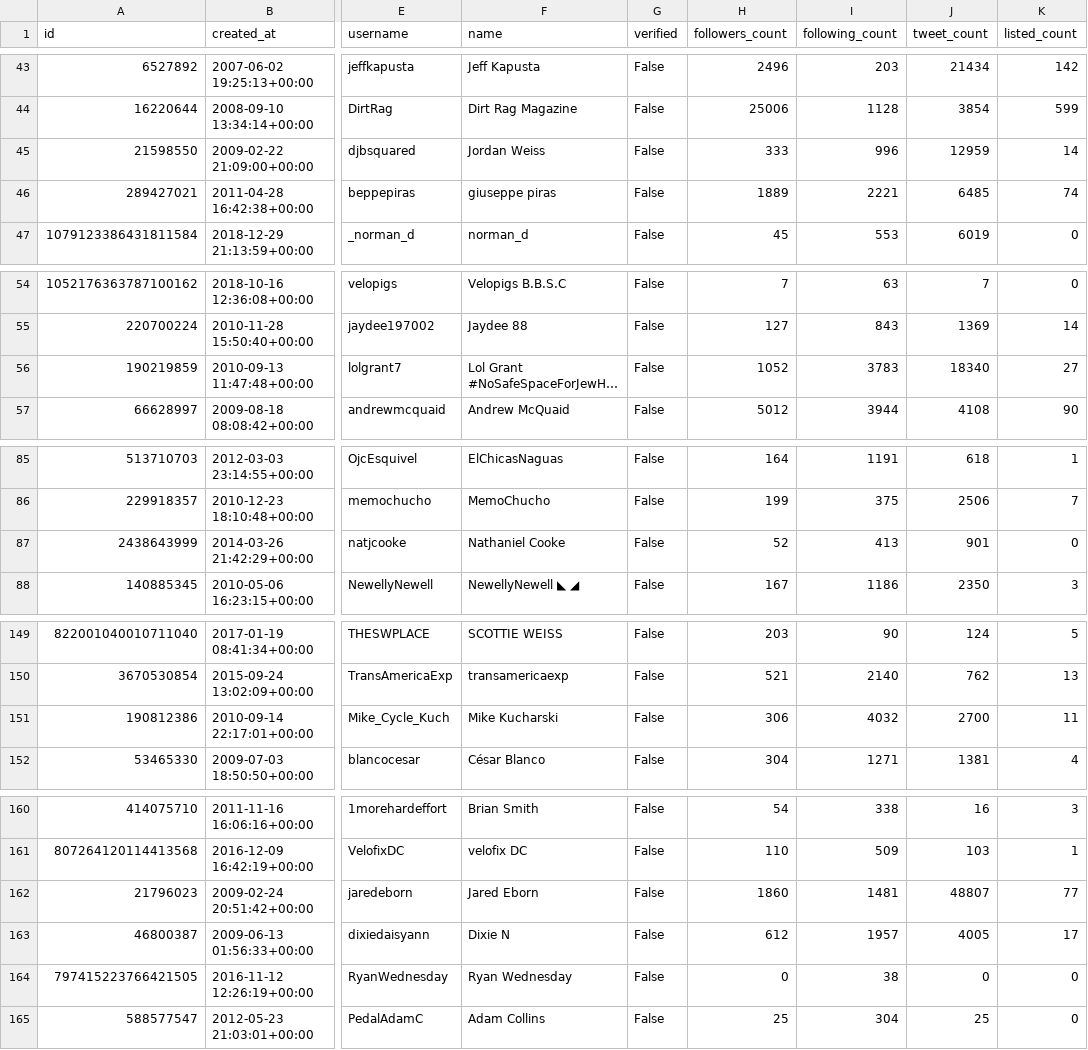
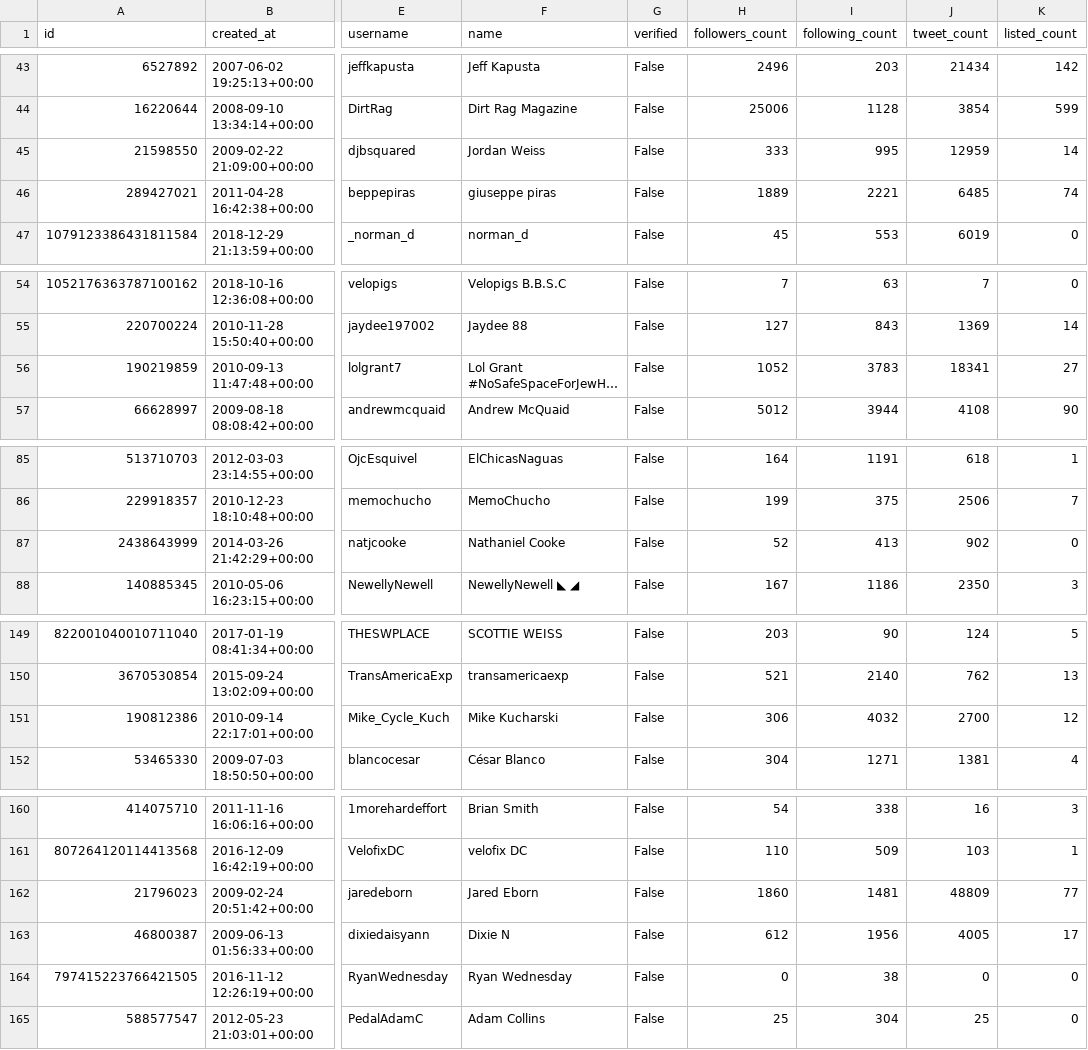
Before and after one commit to lrhf97/brand_project, a CSV file: data/rs_fr_list.csv, drawn as a sheet; only a part is shown, gaps mark what is left out; long unchanged cells end in …; the diff covers the shown part only; the diff names each change by its address in the sheet, - before the commit and + after, or states it on an @@ line.

```diff
--- a/data/rs_fr_list.csv
+++ b/data/rs_fr_list.csv
-I45 (following_count): 996
+I45 (following_count): 995
-J56 (tweet_count): 18340
+J56 (tweet_count): 18341
-J87 (tweet_count): 901
+J87 (tweet_count): 902
-K151 (listed_count): 11
+K151 (listed_count): 12
-J162 (tweet_count): 48807
+J162 (tweet_count): 48809
-I163 (following_count): 1957
+I163 (following_count): 1956
```
Also changed, not shown: 19 edited cells elsewhere in this file, 2 other files.
